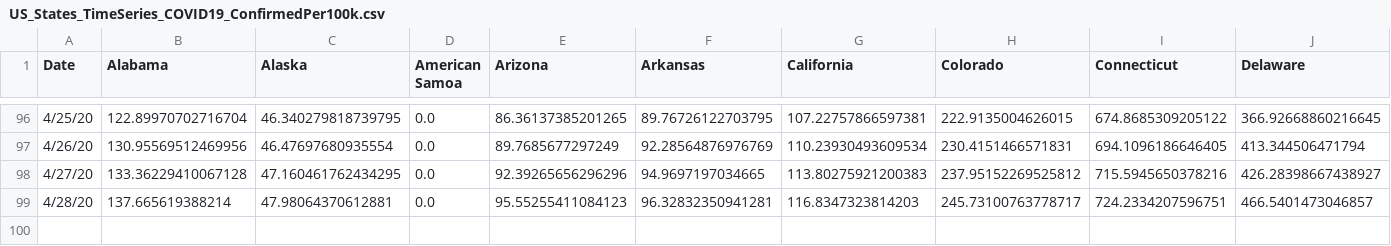
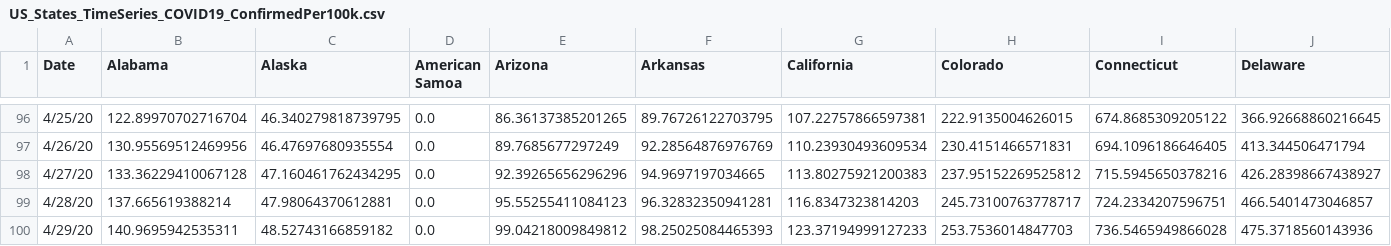
Before and after one commit to SonnyITS/COVID-19, a CSV file: data_covid_19/US_States_TimeSeries_COVID19_ConfirmedPer100k.csv, drawn as a sheet; only a part is shown, gaps mark what is left out; rows hold the shown columns only; the diff names each change by its address in the sheet, - before the commit and + after, or states it on an @@ line.

```diff
--- a/data_covid_19/US_States_TimeSeries_COVID19_ConfirmedPer100k.csv
+++ b/data_covid_19/US_States_TimeSeries_COVID19_ConfirmedPer100k.csv
+row 100: 4/29/20 | 140.9695942535311 | 48.52743166859182 | 0.0 | 99.04218009849812 | 98.25025084465393 | 123.37194999127233 | 253.7536014847703 | 736.5465949866028 | 475.3718560143936
```
Also changed, not shown: data_covid_19/US_States_TimeSeries_COVID19_DeathsPer100k.csv, data_covid_19/US_States_TimeSeries_COVID19_LogAndPer100K.csv, 16 other files.
